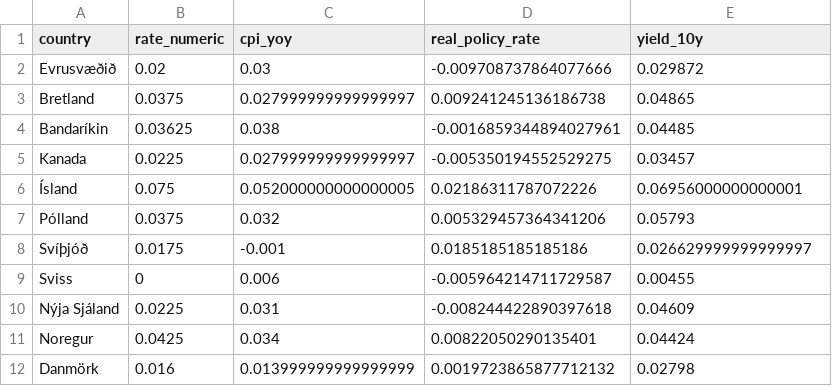
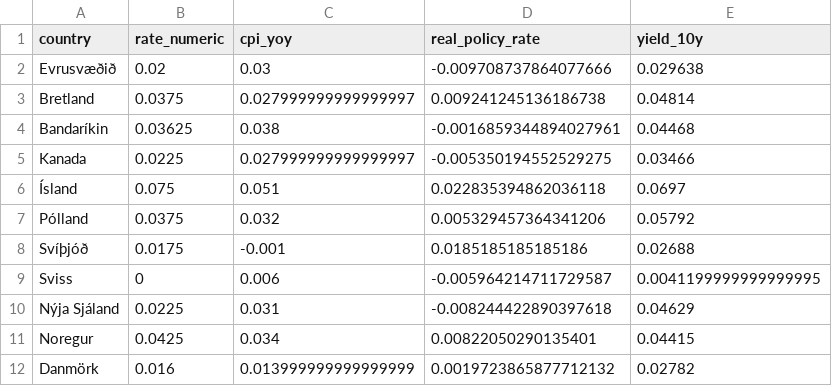
Before and after one commit to hagdeild/verdbolguskyrsla, a CSV file: data/altjodlegar.csv, drawn as a sheet.

Commit message:
Auto update data

```diff
--- a/data/altjodlegar.csv
+++ b/data/altjodlegar.csv
@@ -1,12 +1,12 @@
 country,rate_numeric,cpi_yoy,real_policy_rate,yield_10y
-Evrusvæðið,0.02,0.03,-0.009708737864077666,0.029872
-Bretland,0.0375,0.027999999999999997,0.009241245136186738,0.04865
-Bandaríkin,0.03625,0.038,-0.0016859344894027961,0.04485
-Kanada,0.0225,0.027999999999999997,-0.005350194552529275,0.03457
-Ísland,0.075,0.052000000000000005,0.02186311787072226,0.06956000000000001
-Pólland,0.0375,0.032,0.005329457364341206,0.05793
-Svíþjóð,0.0175,-0.001,0.0185185185185186,0.026629999999999997
-Sviss,0,0.006,-0.005964214711729587,0.00455
-Nýja Sjáland,0.0225,0.031,-0.008244422890397618,0.04609
-Noregur,0.0425,0.034,0.00822050290135401,0.04424
-Danmörk,0.016,0.013999999999999999,0.0019723865877712132,0.02798
+Evrusvæðið,0.02,0.03,-0.009708737864077666,0.029638
+Bretland,0.0375,0.027999999999999997,0.009241245136186738,0.04814
+Bandaríkin,0.03625,0.038,-0.0016859344894027961,0.04468
+Kanada,0.0225,0.027999999999999997,-0.005350194552529275,0.03466
+Ísland,0.075,0.051,0.022835394862036118,0.0697
+Pólland,0.0375,0.032,0.005329457364341206,0.05792
+Svíþjóð,0.0175,-0.001,0.0185185185185186,0.02688
+Sviss,0,0.006,-0.005964214711729587,0.0041199999999999995
+Nýja Sjáland,0.0225,0.031,-0.008244422890397618,0.04629
+Noregur,0.0425,0.034,0.00822050290135401,0.04415
+Danmörk,0.016,0.013999999999999999,0.0019723865877712132,0.02782
```
Also changed, not shown: 4 other files.
